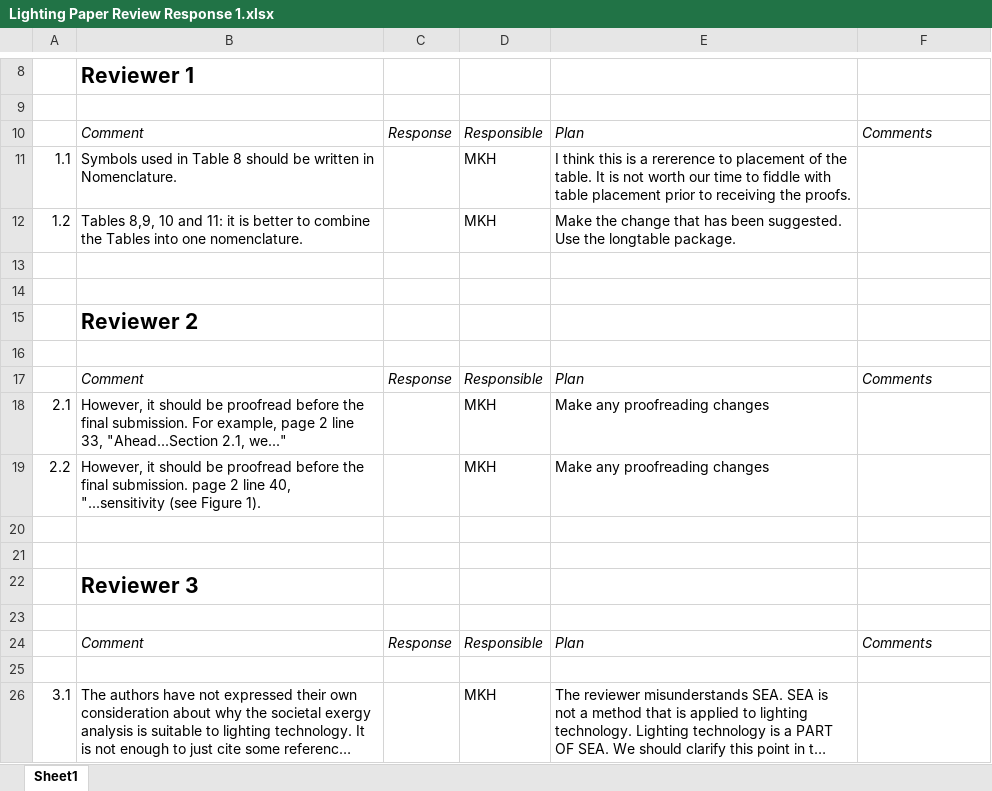
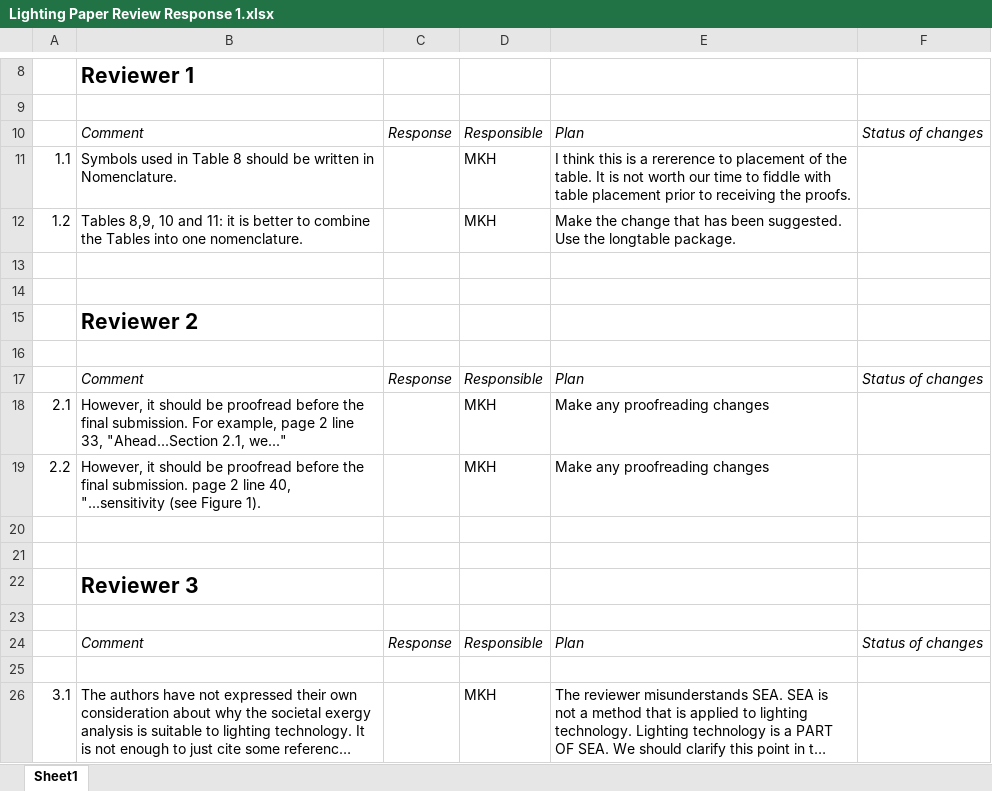
Before and after one commit to MatthewHeun/LightingPaper2020, an Excel workbook: Submissions/2 Reviewer Comments and Response/Lighting Paper Review Response 1.xlsx, sheet Sheet1, drawn as a sheet; only a part is shown, gaps mark what is left out; long unchanged cells end in …; values as stored, in another font and other column widths than the file's, no borders; the diff names each change by its address in the sheet, - before the commit and + after, or states it on an @@ line.

Commit message:
Updated response spreadsheet.

```diff
--- a/Submissions/2 Reviewer Comments and Response/Lighting Paper Review Response 1.xlsx (sheet Sheet1)
+++ b/Submissions/2 Reviewer Comments and Response/Lighting Paper Review Response 1.xlsx (sheet Sheet1)
-F10: Comments
+F10: Status of changes
-F17: Comments
+F17: Status of changes
-F24: Comments
+F24: Status of changes
```
